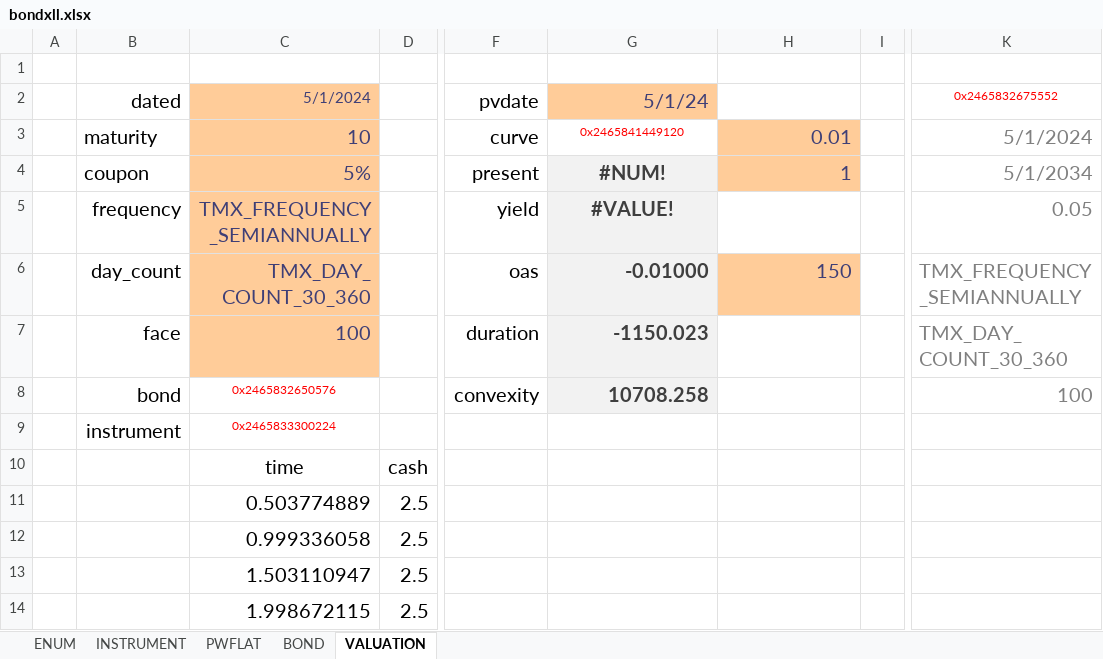
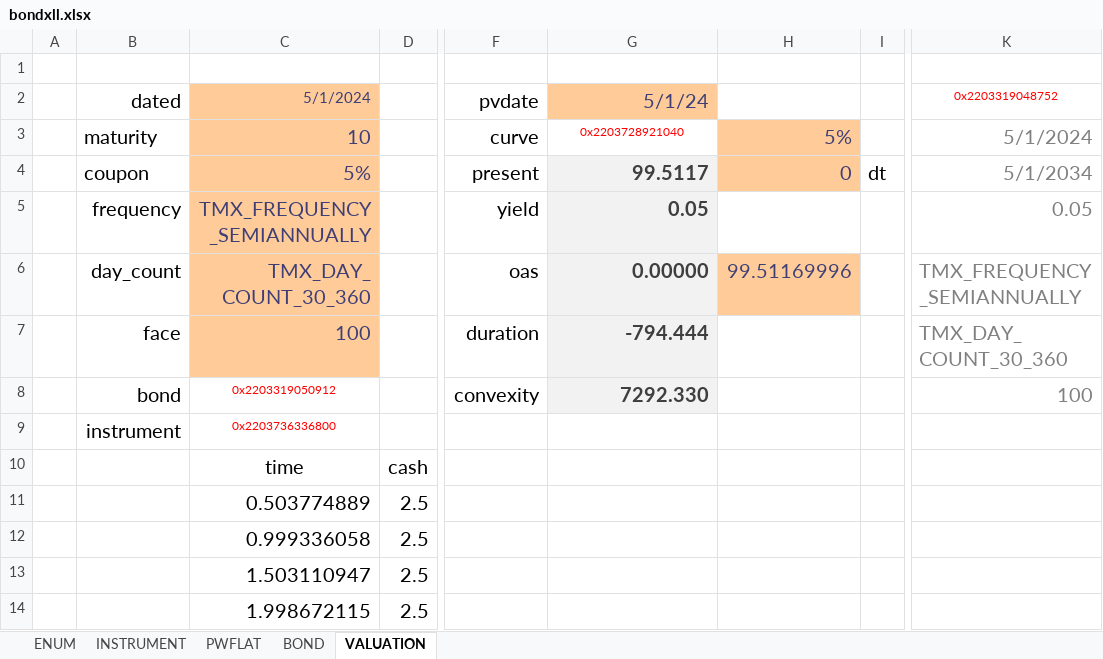
Before and after one commit to tmcrossx/bondxll, an Excel workbook: bondxll.xlsx, sheet VALUATION, drawn as a sheet; only a part is shown, gaps mark what is left out; values as stored, in another font and other column widths than the file's, no borders; the diff names each change by its address in the sheet, - before the commit and + after, or states it on an @@ line.

```diff
--- a/bondxll.xlsx (sheet VALUATION)
+++ b/bondxll.xlsx (sheet VALUATION)
-K2: 0x2465832675552
+K2: 0x2203319048752
-G3: 0x2465841449120
+G3: 0x2203728921040
-H3: 0.01
+H3: 5%
-G4: #NUM!
+G4: 99.5117
-G4:G5 alignment: center
+G4:G5 alignment: right
-H4: 1
+H4: 0
-I4: (empty)
+I4: dt
-G5: #VALUE!
+G5: 0.05
-G6: -0.01000
+G6: 0.00000
-H6: 150
+H6: 99.51169996
-G7: -1150.023
+G7: -794.444
-C8: 0x2465832650576
+C8: 0x2203319050912
-G8: 10708.258
+G8: 7292.330
-C9: 0x2465833300224
+C9: 0x2203736336800
```
Also changed, not shown: sheet PWFLAT, sheet INSTRUMENT, sheet BOND, charts or pictures, 2 other files.
